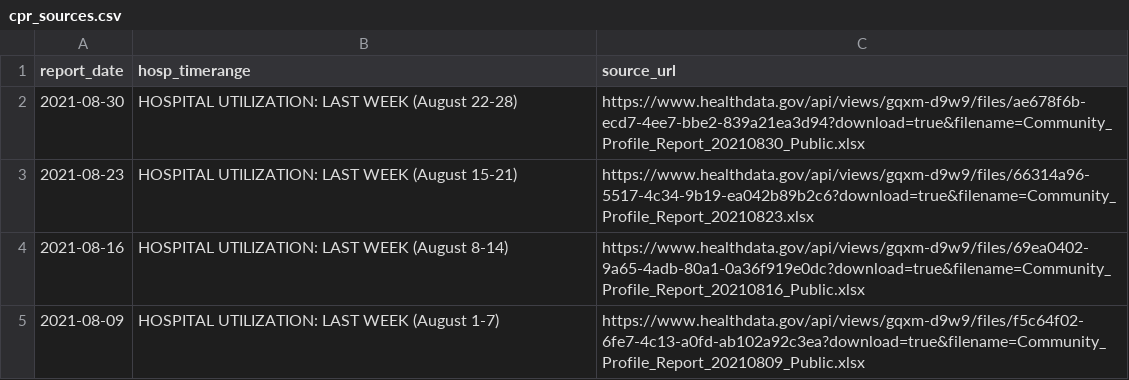
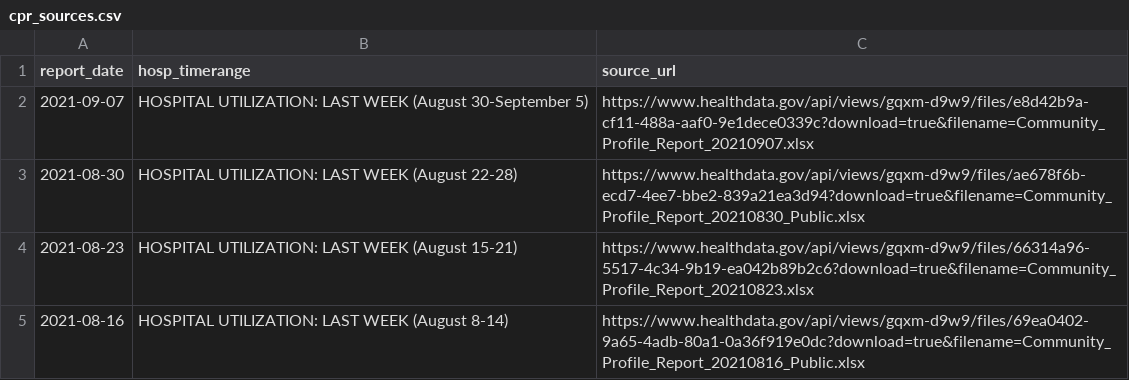
Before and after one commit to daveluo/covid-metro-explorer, a CSV file: cpr_sources.csv, drawn as a sheet; only a part is shown; the shorter side is filled out with more unchanged rows; the diff names each change by its address in the sheet, - before the commit and + after, or states it on an @@ line.

```diff
--- a/cpr_sources.csv
+++ b/cpr_sources.csv
+row 2: 2021-09-07 | HOSPITAL UTILIZATION: LAST WEEK (August 30-September 5) | https://www.healthdata.gov/api/views/gqxm-d9w9/files/e8d42b9a-cf11-488a-aaf0-9e1dece0339c?download=true&filename=Community_Profile_Report_20210907.xlsx
```
Also changed, not shown: 2 other files.
